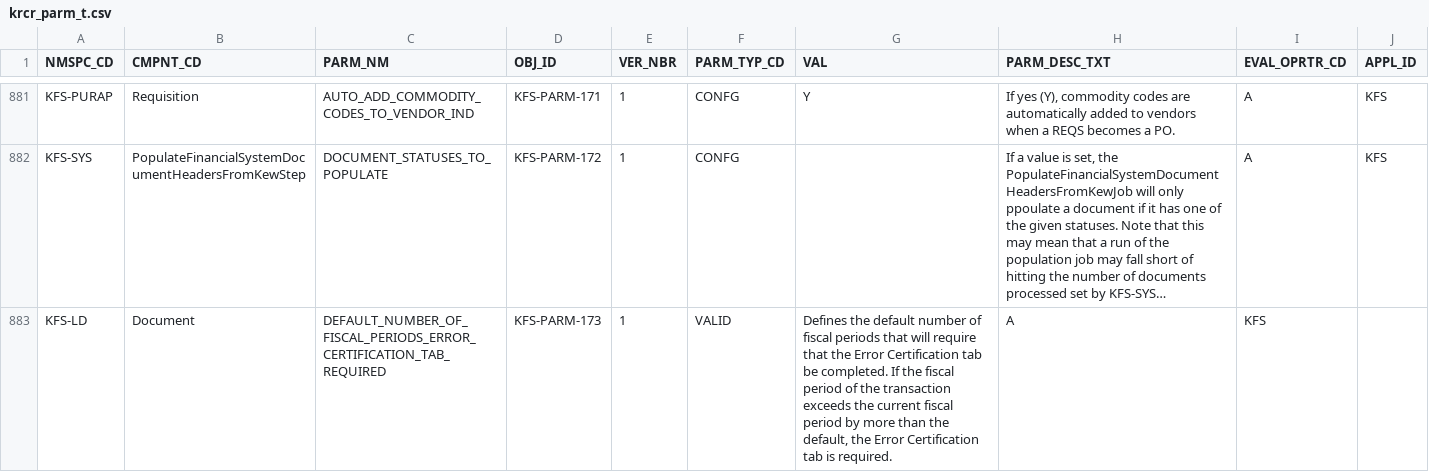
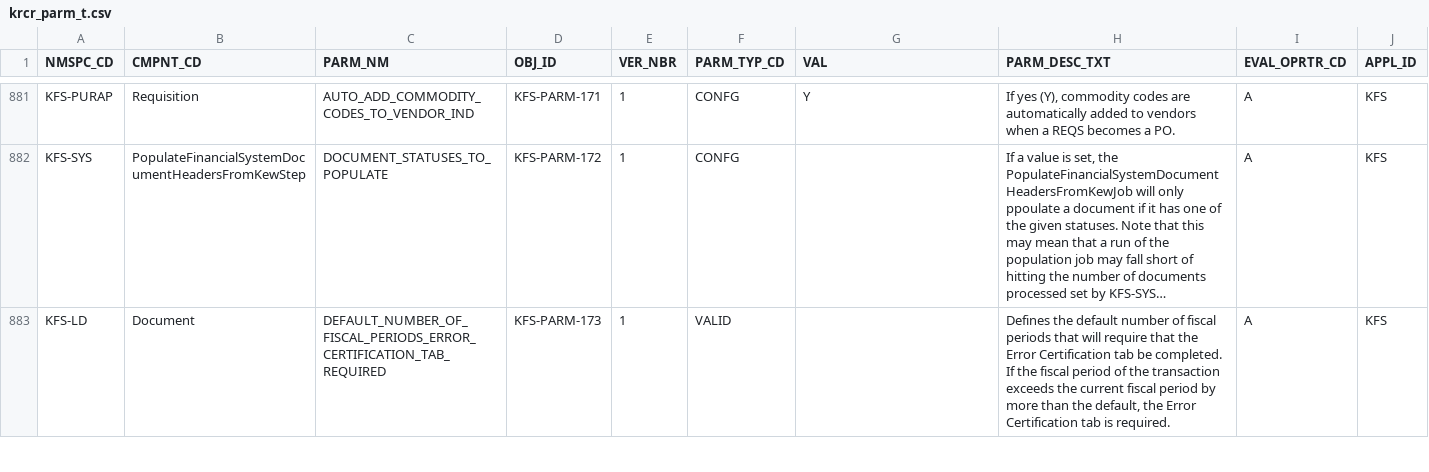
Before and after one commit to kuali/kfs, a CSV file: work/db/rice-data/bootstrap/krcr_parm_t.csv, drawn as a sheet; only a part is shown, gaps mark what is left out; long unchanged cells end in …; the diff covers the shown part only; the diff names each change by its address in the sheet, - before the commit and + after, or states it on an @@ line.

```diff
--- a/work/db/rice-data/bootstrap/krcr_parm_t.csv
+++ b/work/db/rice-data/bootstrap/krcr_parm_t.csv
-G883 (VAL): Defines the default number of fiscal periods that will require that the Error Certification tab be completed. If the fiscal period of the transaction exceeds the current fiscal period by more than the default, the Error Certification tab is required.
+G883 (VAL): (empty)
-H883 (PARM_DESC_TXT): A
+H883 (PARM_DESC_TXT): Defines the default number of fiscal periods that will require that the Error Certification tab be completed. If the fiscal period of the transaction exceeds the current fiscal period by more than the default, the Error Certification tab is required.
-I883 (EVAL_OPRTR_CD): KFS
+I883 (EVAL_OPRTR_CD): A
-J883 (APPL_ID): (empty)
+J883 (APPL_ID): KFS
```
Also changed, not shown: 12 edited cells elsewhere in this file, work/db/rice-data/demo/krcr_parm_t.csv.
